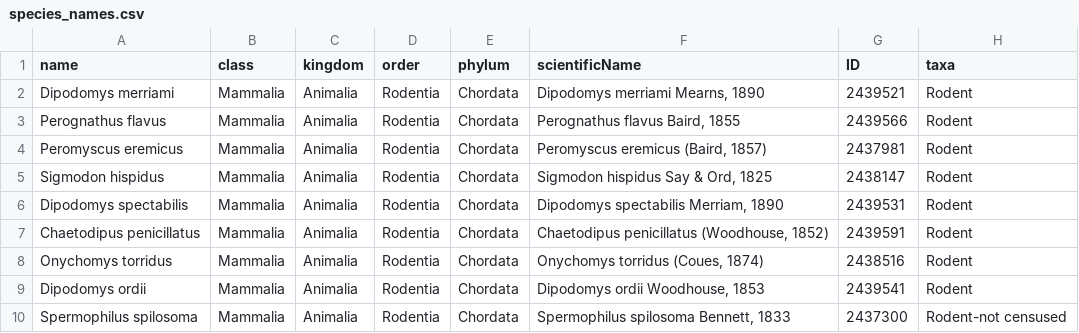
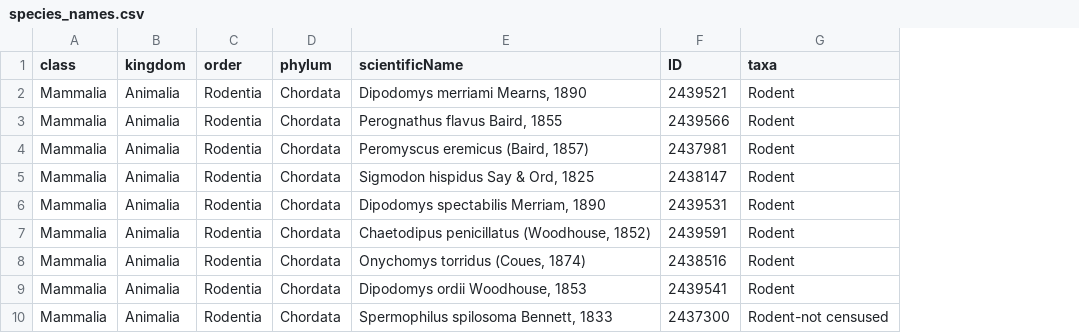
Before and after one commit to jorisvandenbossche/course-python-data, a CSV file: notebooks/data/species_names.csv, drawn as a sheet; only a part is shown; the diff names each change by its address in the sheet, - before the commit and + after, or states it on an @@ line.

Commit message:
Update observations case study data sets and section order (#72)

```diff
--- a/notebooks/data/species_names.csv
+++ b/notebooks/data/species_names.csv
-column A (name), rows 2-10: Dipodomys merriami | Perognathus flavus | Peromyscus eremicus | Sigmodon hispidus | Dipodomys spectabilis | Chaetodipus penicillatus | Onychomys torridus | Dipodomys ordii | Spermophilus spilosoma
```
Also changed, not shown: 3 other files.
